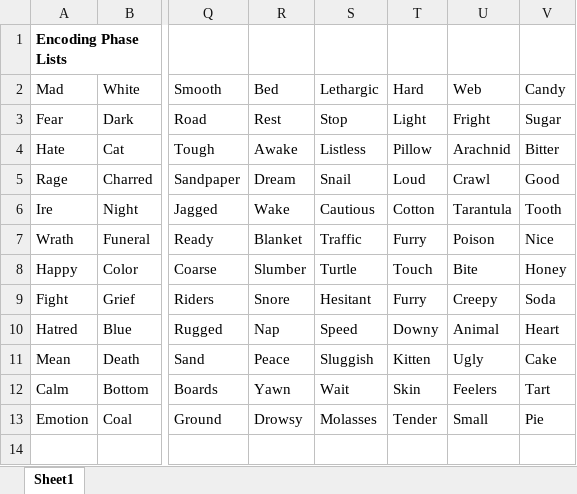
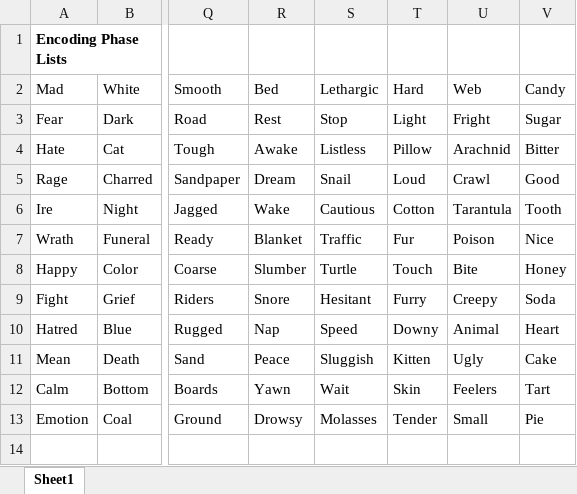
Before and after one commit to brainandcoglab/Noarlunga-Project, an Excel workbook: Stimuli/DRM_Setlists.xlsx, sheet Sheet1, drawn as a sheet; only a part is shown, gaps mark what is left out; values as stored, in another font and other column widths than the file's, no borders; the diff names each change by its address in the sheet, - before the commit and + after, or states it on an @@ line.

```diff
--- a/Stimuli/DRM_Setlists.xlsx (sheet Sheet1)
+++ b/Stimuli/DRM_Setlists.xlsx (sheet Sheet1)
-T7: Furry
+T7: Fur
```
Also changed, not shown: 9 other files.
